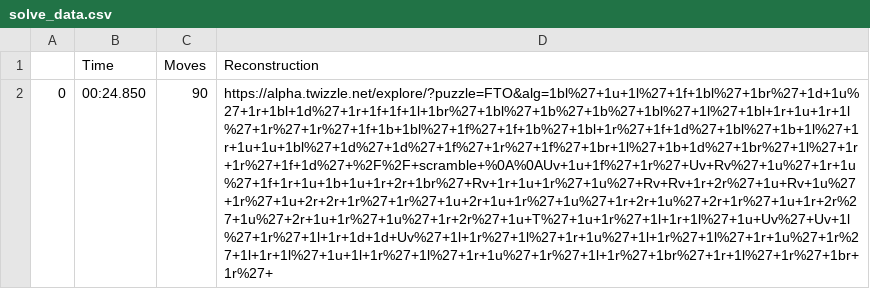
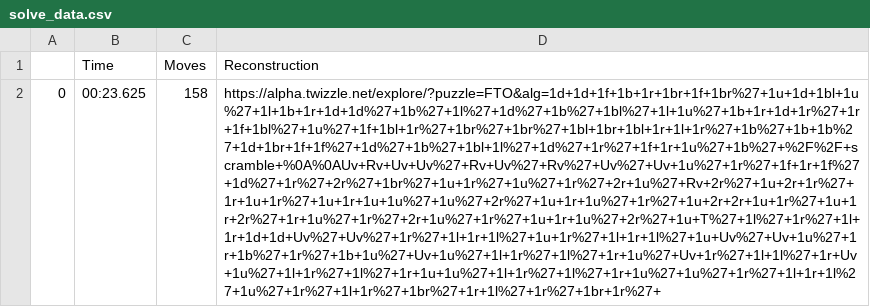
Before and after one commit to TipsterTrickster/FTOSIM-ECE198Project, a CSV file: solve_data.csv, drawn as a sheet; the diff names each change by its address in the sheet, - before the commit and + after, or states it on an @@ line.

```diff
--- a/solve_data.csv
+++ b/solve_data.csv
-B2 (Time): 00:24.850
+B2 (Time): 00:23.625
-C2 (Moves): 90
+C2 (Moves): 158
-D2 (Reconstruction): https://alpha.twizzle.net/explore/?puzzle=FTO&alg=1bl%27+1u+1l%27+1f+1bl%27+1br%27+1d+1u%27+1r+1bl+1d%27+1r+1f+1f+1l+1br%27+1bl%27+1b%27+1b%27+1bl%27+1l%27+1bl+1r+1u+1r+1l%27+1r%27+1r%27+1f+1b+1bl%27+1f%27+1f+1b%27+1bl+1r%27+1f+1d%27+1bl%27+1b+1l%27+1r+1u+1u+1bl%27+1d%27+1d%27+1f%27+1r%27+1f%27+1br+1l%27+1b+1d%27+1br%27+1l%27+1r+1r%27+1f+1d%27+%2F%2F+scramble+%0A%0AUv+1u+1f%27+1r%27+Uv+Rv%27+1u%27+1r+1u%27+1f+1r+1u+1b+1u+1r+2r+1br%27+Rv+1r+1u+1r%27+1u%27+Rv+Rv+1r+2r%27+1u+Rv+1u%27+1r%27+1u+2r+2r+1r%27+1r%27+1u+2r+1u+1r%27+1u%27+1r+2r+1u%27+2r+1r%27+1u+1r+2r%27+1u%27+2r+1u+1r%27+1u%27+1r+2r%27+1u+T%27+1u+1r%27+1l+1r+1l%27+1u+Uv%27+Uv+1l%27+1r%27+1l+1r+1d+1d+Uv%27+1l+1r%27+1l%27+1r+1u%27+1l+1r%27+1l%27+1r+1u%27+1r%27+1l+1r+1l%27+1u+1l+1r%27+1l%27+1r+1u%27+1r%27+1l+1r%27+1br%27+1r+1l%27+1r%27+1br+1r%27+
+D2 (Reconstruction): https://alpha.twizzle.net/explore/?puzzle=FTO&alg=1d+1d+1f+1b+1r+1br+1f+1br%27+1u+1d+1bl+1u%27+1l+1b+1r+1d+1d%27+1b%27+1l%27+1d%27+1b%27+1bl%27+1l+1u%27+1b+1r+1d+1r%27+1r+1f+1bl%27+1u%27+1f+1bl+1r%27+1br%27+1br%27+1bl+1br+1bl+1r+1l+1r%27+1b%27+1b+1b%27+1d+1br+1f+1f%27+1d%27+1b%27+1bl+1l%27+1d%27+1r%27+1f+1r+1u%27+1b%27+%2F%2F+scramble+%0A%0AUv+Rv+Uv+Uv%27+Rv+Uv%27+Rv%27+Uv%27+Uv+1u%27+1r%27+1f+1r+1f%27+1d%27+1r%27+2r%27+1br%27+1u+1r%27+1u%27+1r%27+2r+1u%27+Rv+2r%27+1u+2r+1r%27+1r+1u+1r%27+1u+1r+1u+1u%27+1u%27+2r%27+1u+1r+1u%27+1r%27+1u+2r+2r+1u+1r%27+1u+1r+2r%27+1r+1u%27+1r%27+2r+1u%27+1r%27+1u+1r+1u%27+2r%27+1u+T%27+1l%27+1r%27+1l+1r+1d+1d+Uv%27+Uv%27+1r%27+1l+1r+1l%27+1u+1r%27+1l+1r+1l%27+1u+Uv%27+Uv+1u%27+1r+1b%27+1r%27+1b+1u%27+Uv+1u%27+1l+1r%27+1l%27+1r+1u%27+Uv+1r%27+1l+1l%27+1r+Uv+1u%27+1l+1r%27+1l%27+1r+1u+1u%27+1l+1r%27+1l%27+1r+1u%27+1u%27+1r%27+1l+1r+1l%27+1u%27+1r%27+1l+1r%27+1br%27+1r+1l%27+1r%27+1br+1r%27+
```
Also changed, not shown: 2 other files.
